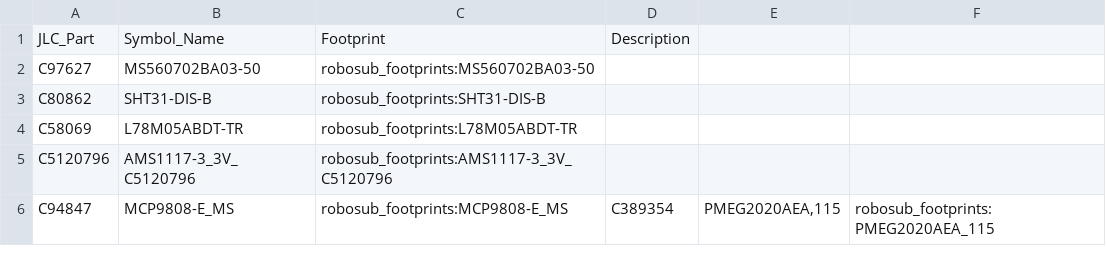
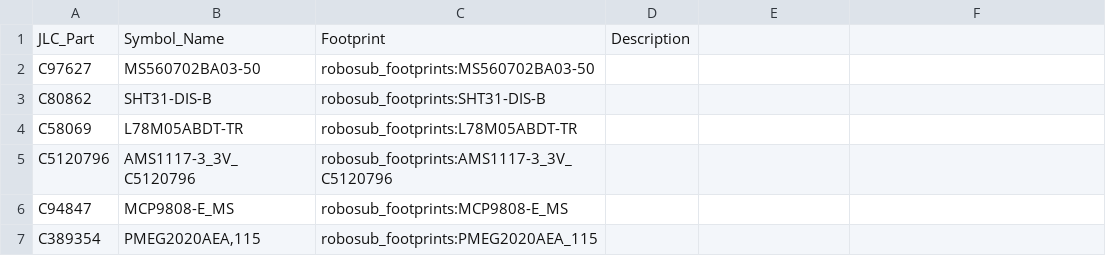
Before and after one commit to ryos17/robosub-ee, a CSV file: imported_parts/robosub_jlc_parts_log.csv, drawn as a sheet.

Commit message:
edited spreadsheet

```diff
--- a/imported_parts/robosub_jlc_parts_log.csv
+++ b/imported_parts/robosub_jlc_parts_log.csv
@@ -5,2 +5,3 @@ C58069,L78M05ABDT-TR,robosub_footprints:L78M05ABDT-TR,
 C5120796,AMS1117-3_3V_C5120796,robosub_footprints:AMS1117-3_3V_C5120796,
-C94847,MCP9808-E_MS,robosub_footprints:MCP9808-E_MS,C389354,"PMEG2020AEA,115",robosub_footprints:PMEG2020AEA_115,
+C94847,MCP9808-E_MS,robosub_footprints:MCP9808-E_MS,
+C389354,"PMEG2020AEA,115",robosub_footprints:PMEG2020AEA_115,
```
